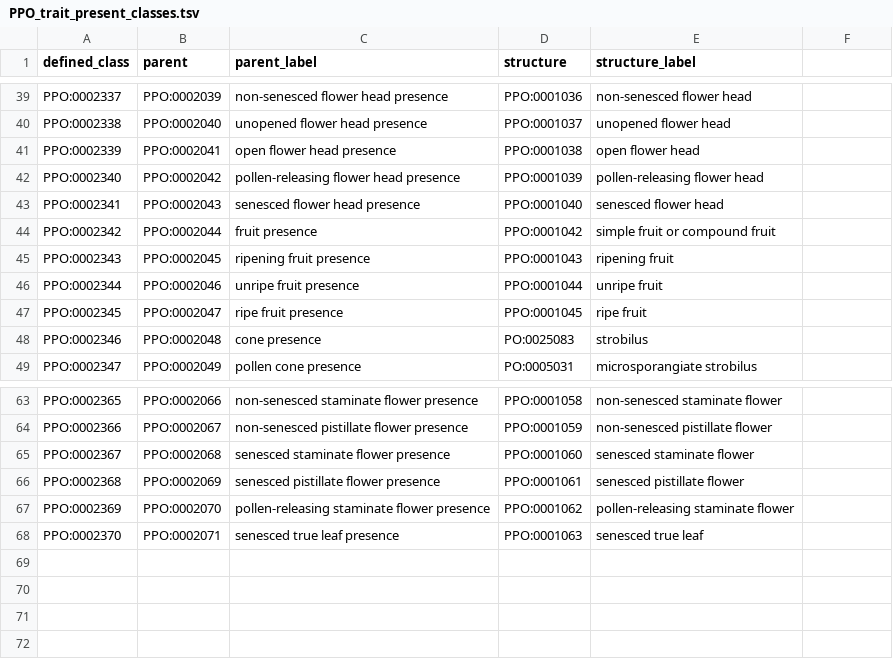
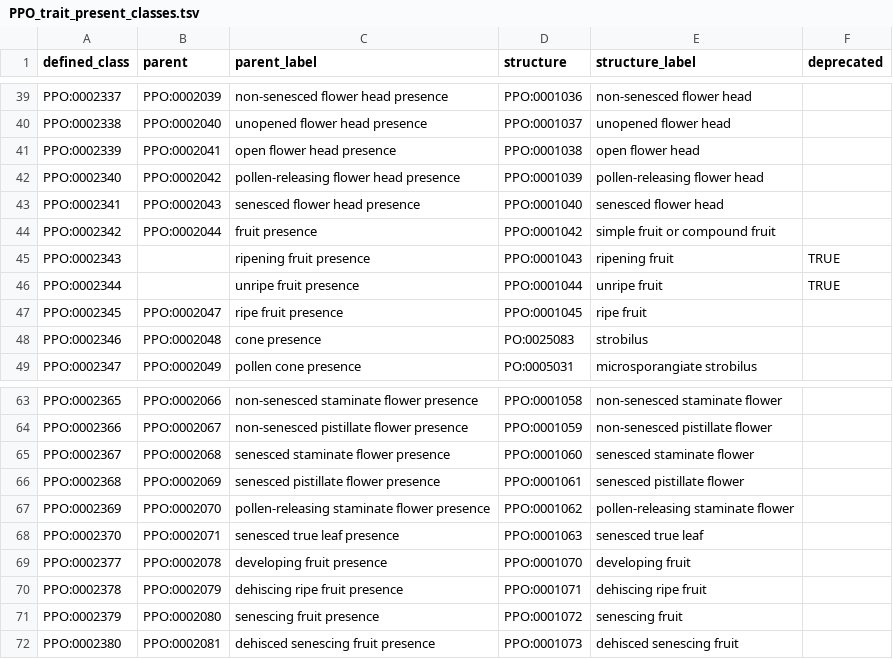
Before and after one commit to PlantPhenoOntology/ppo, a TSV file: src/patterns/data/default/PPO_trait_present_classes.tsv, drawn as a sheet; only a part is shown, gaps mark what is left out; the diff names each change by its address in the sheet, - before the commit and + after, or states it on an @@ line.

```diff
--- a/src/patterns/data/default/PPO_trait_present_classes.tsv
+++ b/src/patterns/data/default/PPO_trait_present_classes.tsv
-F1: (empty)
+F1: deprecated
-B45 (parent): PPO:0002045
+B45 (parent): (empty)
-F45:F46 (deprecated): (empty)
+F45:F46 (deprecated): TRUE
-B46 (parent): PPO:0002046
+B46 (parent): (empty)
+row 69: PPO:0002377 | PPO:0002078 | developing fruit presence | PPO:0001070 | developing fruit
+row 70: PPO:0002378 | PPO:0002079 | dehiscing ripe fruit presence | PPO:0001071 | dehiscing ripe fruit
+row 71: PPO:0002379 | PPO:0002080 | senescing fruit presence | PPO:0001072 | senescing fruit
+row 72: PPO:0002380 | PPO:0002081 | dehisced senescing fruit presence | PPO:0001073 | dehisced senescing fruit
```
Also changed, not shown: src/patterns/data/default/PPO_trait_absent_classes.tsv, src/patterns/data/default/PPO_trait_presence_classes.tsv, 5 other files.
